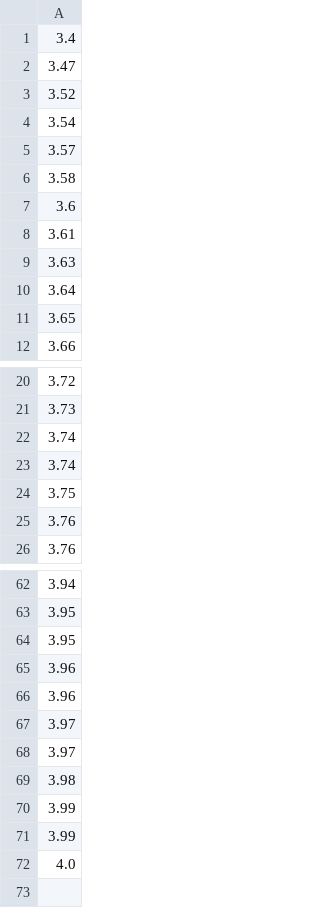
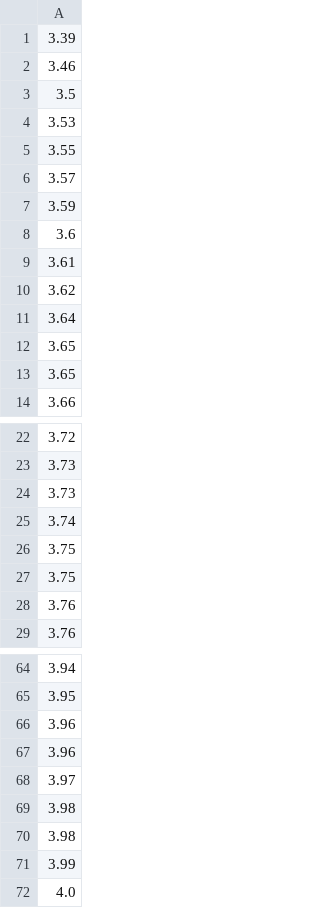
Before and after one commit to EnnEffDee/Project_2_Berkom, a CSV file: data_ipk_if_g.csv, drawn as a sheet; only a part is shown, gaps mark what is left out; the diff covers the shown part only.

```diff
--- a/data_ipk_if_g.csv
+++ b/data_ipk_if_g.csv
@@ -1,11 +1,13 @@
-3.4
-3.47
-3.52
-3.54
+3.39
+3.46
+3.5
+3.53
+3.55
 3.57
-3.58
+3.59
 3.6
 3.61
-3.63
+3.62
 3.64
+3.65
 3.65
@@ -21,4 +23,5 @@
 3.73
+3.73
 3.74
-3.74
+3.75
 3.75
@@ -63,3 +65,2 @@
 3.95
-3.95
 3.96
@@ -67,5 +68,4 @@
 3.97
-3.97
 3.98
-3.99
+3.98
 3.99
```
Also changed, not shown: 1 added row and 2 removed rows elsewhere in this file, data_ipk_total.csv, 1 other file.
